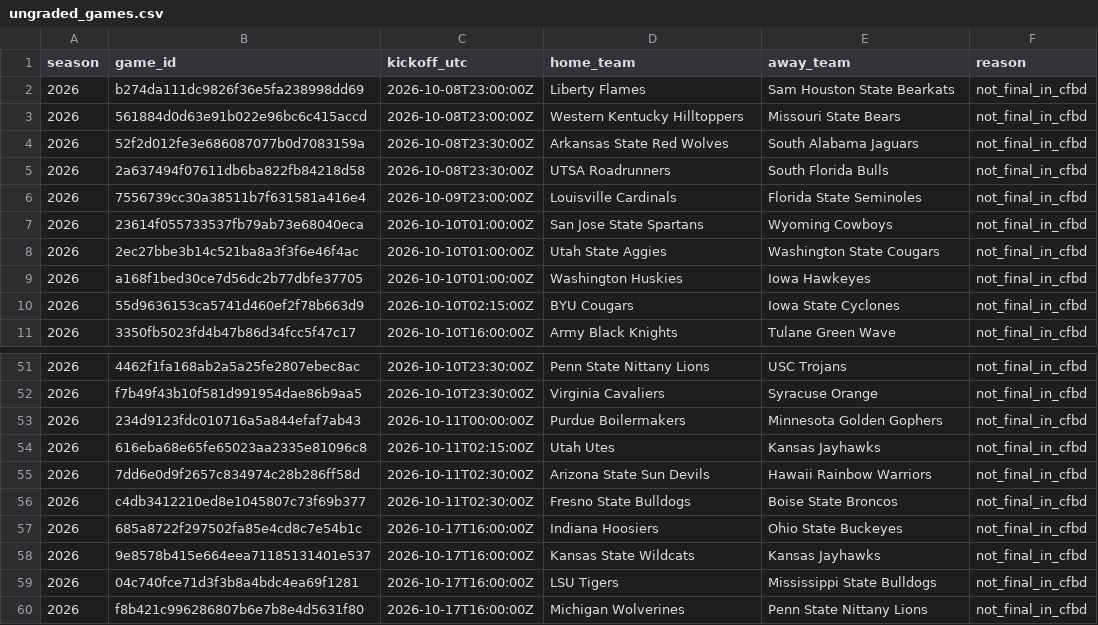
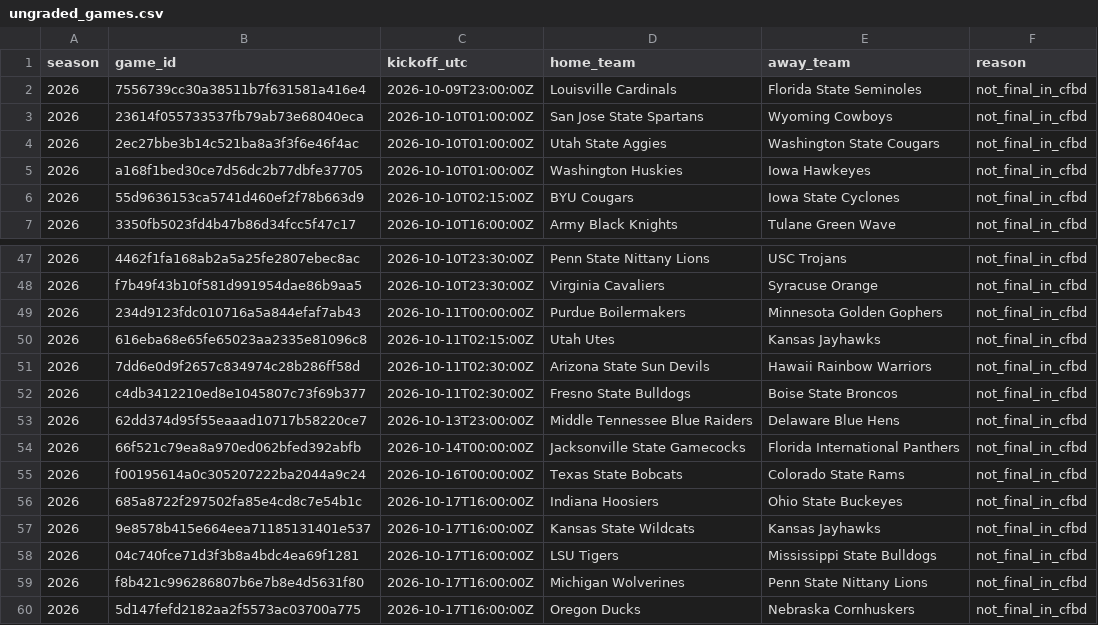
Before and after one commit to JarzCFB/codi-cfb-dashboard, a CSV file: reports/ungraded_games.csv, drawn as a sheet; only a part is shown, gaps mark what is left out; the shorter side is filled out with more unchanged rows.

```diff
--- a/reports/ungraded_games.csv
+++ b/reports/ungraded_games.csv
@@ -1,6 +1,2 @@
 season,game_id,kickoff_utc,home_team,away_team,reason
-2026,b274da111dc9826f36e5fa238998dd69,2026-10-08T23:00:00Z,Liberty Flames,Sam Houston State Bearkats,not_final_in_cfbd
-2026,561884d0d63e91b022e96bc6c415accd,2026-10-08T23:00:00Z,Western Kentucky Hilltoppers,Missouri State Bears,not_final_in_cfbd
-2026,52f2d012fe3e686087077b0d7083159a,2026-10-08T23:30:00Z,Arkansas State Red Wolves,South Alabama Jaguars,not_final_in_cfbd
-2026,2a637494f07611db6ba822fb84218d58,2026-10-08T23:30:00Z,UTSA Roadrunners,South Florida Bulls,not_final_in_cfbd
 2026,7556739cc30a38511b7f631581a416e4,2026-10-09T23:00:00Z,Louisville Cardinals,Florida State Seminoles,not_final_in_cfbd
@@ -56,2 +52,5 @@ season,game_id,kickoff_utc,home_team,away_team,reason
 2026,c4db3412210ed8e1045807c73f69b377,2026-10-11T02:30:00Z,Fresno State Bulldogs,Boise State Broncos,not_final_in_cfbd
+2026,62dd374d95f55eaaad10717b58220ce7,2026-10-13T23:00:00Z,Middle Tennessee Blue Raiders,Delaware Blue Hens,not_final_in_cfbd
+2026,66f521c79ea8a970ed062bfed392abfb,2026-10-14T00:00:00Z,Jacksonville State Gamecocks,Florida International Panthers,not_final_in_cfbd
+2026,f00195614a0c305207222ba2044a9c24,2026-10-16T00:00:00Z,Texas State Bobcats,Colorado State Rams,not_final_in_cfbd
 2026,685a8722f297502fa85e4cd8c7e54b1c,2026-10-17T16:00:00Z,Indiana Hoosiers,Ohio State Buckeyes,not_final_in_cfbd
```
Also changed, not shown: reports/division_review.csv, 2 other files.
